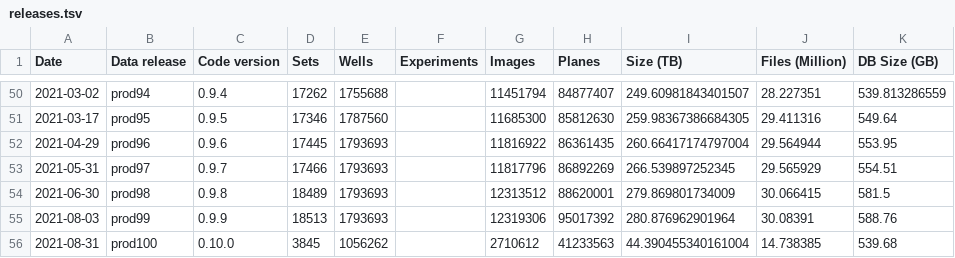
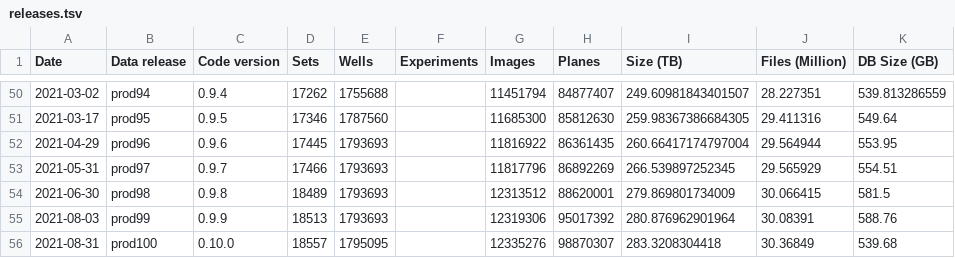
Before and after one commit to IDR/idr.openmicroscopy.org, a TSV file: _data/releases.tsv, drawn as a sheet; only a part is shown, gaps mark what is left out.

Commit message:
Fix wrong releases.tsv numbers

```diff
--- a/_data/releases.tsv
+++ b/_data/releases.tsv
@@ -55,2 +55,2 @@ Date	Data release	Code version	Sets	Wells	Experiments	Images	Planes	Size (TB)	Fi
 2021-08-03	prod99	0.9.9	18513	1793693		12319306	95017392	280.876962901964	30.08391	588.76
-2021-08-31	prod100	0.10.0	3845	1056262		2710612	41233563	44.390455340161004	14.738385	539.68
+2021-08-31	prod100	0.10.0	18557	1795095		12335276	98870307	283.3208304418	30.36849	539.68
```
